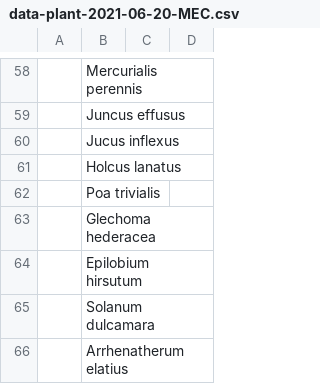
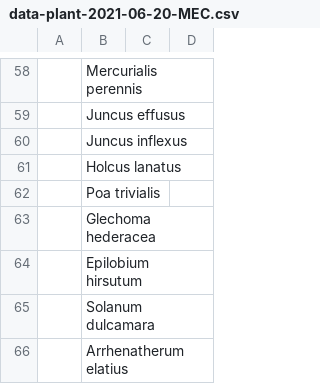
Before and after one commit to joejcollins/atlanta-shore, a CSV file: data/raw/2021-06/data-plant-2021-06-20-MEC.csv, drawn as a sheet; only a part is shown, gaps mark what is left out; the diff names each change by its address in the sheet, - before the commit and + after, or states it on an @@ line.

Commit message:
Correction: Juncus inflexus

```diff
--- a/data/raw/2021-06/data-plant-2021-06-20-MEC.csv
+++ b/data/raw/2021-06/data-plant-2021-06-20-MEC.csv
-B60: Jucus inflexus
+B60: Juncus inflexus
```
